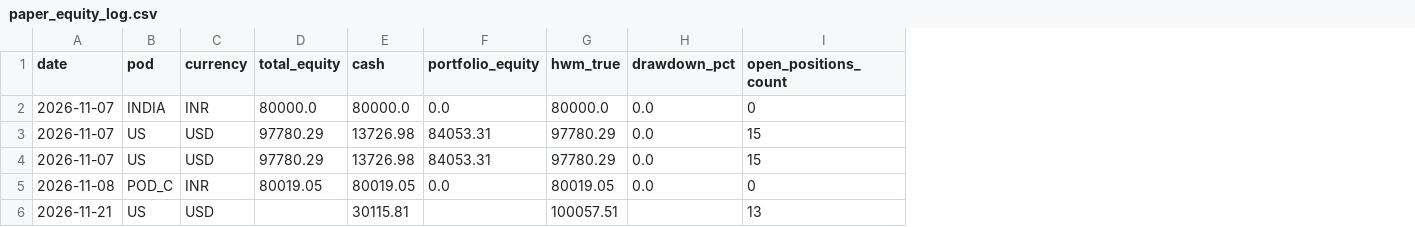
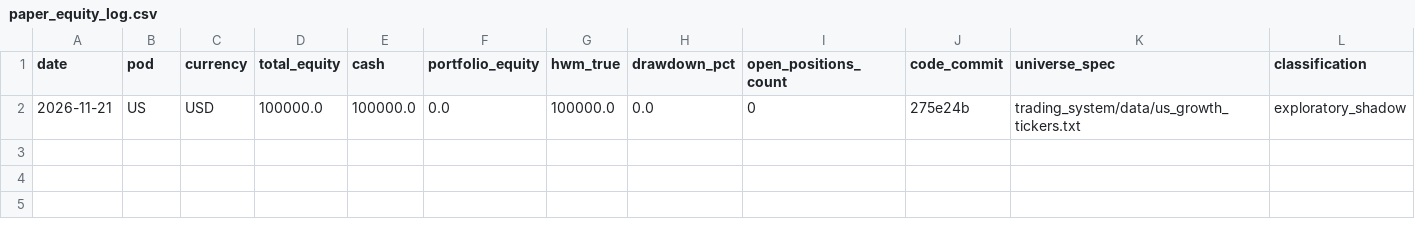
Before and after one commit to rain2002/trading_bot, a CSV file: trading_system/data/paper_equity_log.csv, drawn as a sheet; removed rows and columns are numbered as before the commit, all else as after; the diff names each change by its address in the sheet, - before the commit and + after, or states it on an @@ line.

Commit message:
chore(shadow-us): restart US forward shadow tracking at Day 0 from clean  [skip ci]

```diff
--- a/trading_system/data/paper_equity_log.csv
+++ b/trading_system/data/paper_equity_log.csv
+column J (code_commit), row 2: 275e24b
+column K (universe_spec), row 2: trading_system/data/us_growth_tickers.txt
+column L (classification), row 2: exploratory_shadow
-row 2: 2026-11-07 | INDIA | INR | 80000.0 | 80000.0 | 0.0 | 80000.0 | 0.0 | 0
-row 3: 2026-11-07 | US | USD | 97780.29 | 13726.98 | 84053.31 | 97780.29 | 0.0 | 15
-row 4: 2026-11-07 | US | USD | 97780.29 | 13726.98 | 84053.31 | 97780.29 | 0.0 | 15
-row 5: 2026-11-08 | POD_C | INR | 80019.05 | 80019.05 | 0.0 | 80019.05 | 0.0 | 0
-D2 (total_equity): (empty)
+D2 (total_equity): 100000.0
-E2 (cash): 30115.81
+E2 (cash): 100000.0
-F2 (portfolio_equity): (empty)
+F2 (portfolio_equity): 0.0
-G2 (hwm_true): 100057.51
+G2 (hwm_true): 100000.0
-H2 (drawdown_pct): (empty)
+H2 (drawdown_pct): 0.0
-I2 (open_positions_count): 13
+I2 (open_positions_count): 0
```
Also changed, not shown: 2 other files.
